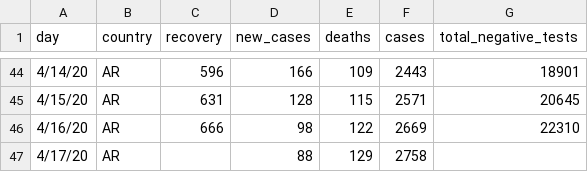
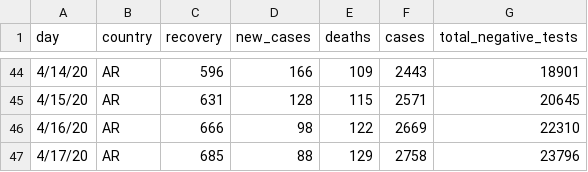
Before and after one commit to thedarsideofit/covid19-ar, a CSV file: covid19-ar.csv, drawn as a sheet; only a part is shown, gaps mark what is left out.

Commit message:
updated with 2020-04-18 morning report data

```diff
--- a/covid19-ar.csv
+++ b/covid19-ar.csv
@@ -46,2 +46,2 @@ day,country,recovery,new_cases,deaths,cases,total_negative_tests
 4/16/20,AR,666,98,122,2669,22310
-4/17/20,AR,,88,129,2758,
+4/17/20,AR,685,88,129,2758,23796
```
